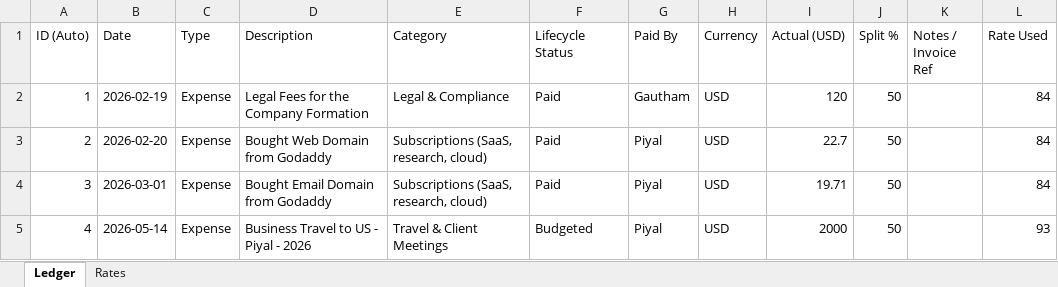
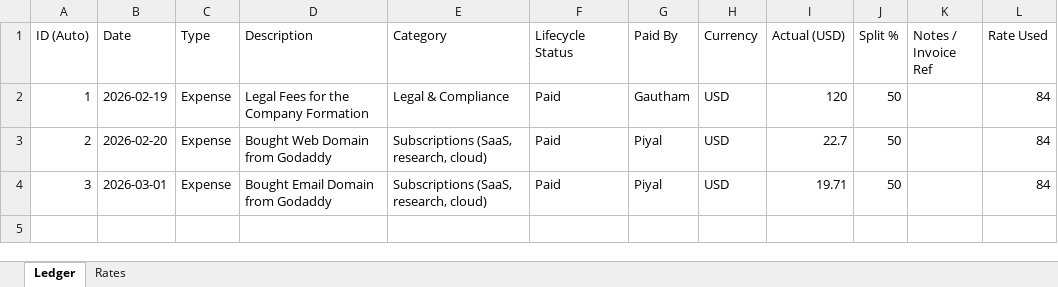
Before and after one commit to kneuralabs/trax, an Excel workbook: database.xlsx, sheet Ledger, drawn as a sheet; values as stored, in another font and other column widths than the file's, no borders; the diff names each change by its address in the sheet, - before the commit and + after, or states it on an @@ line.

Commit message:
KneuraTRAX update 2026-04-06T23:53

```diff
--- a/database.xlsx (sheet Ledger)
+++ b/database.xlsx (sheet Ledger)
-row 5: 4 | 2026-05-14 | Expense | Business Travel to US - Piyal - 2026 | Travel & Client Meetings | Budgeted | Piyal | USD | 2000 | 50 |  | 93
```
